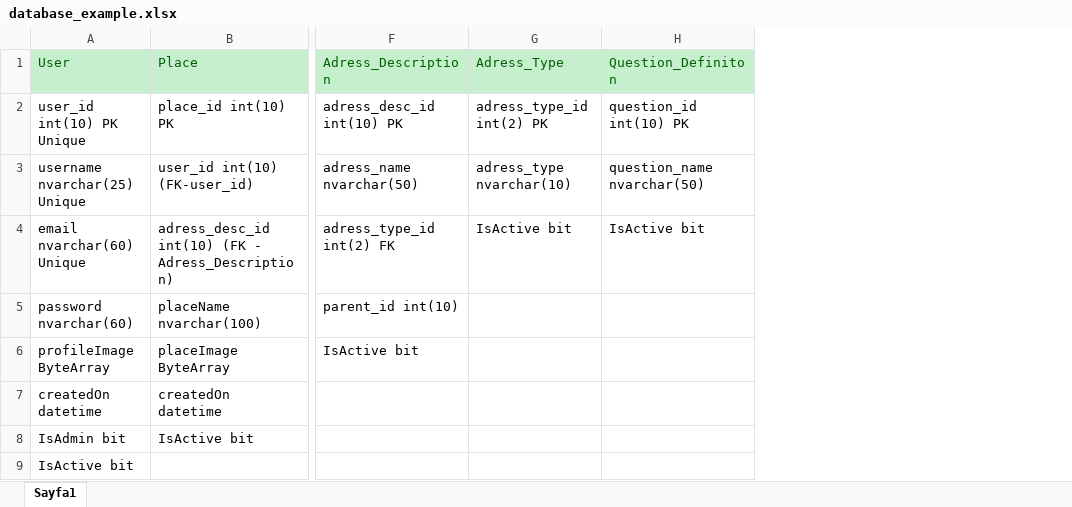
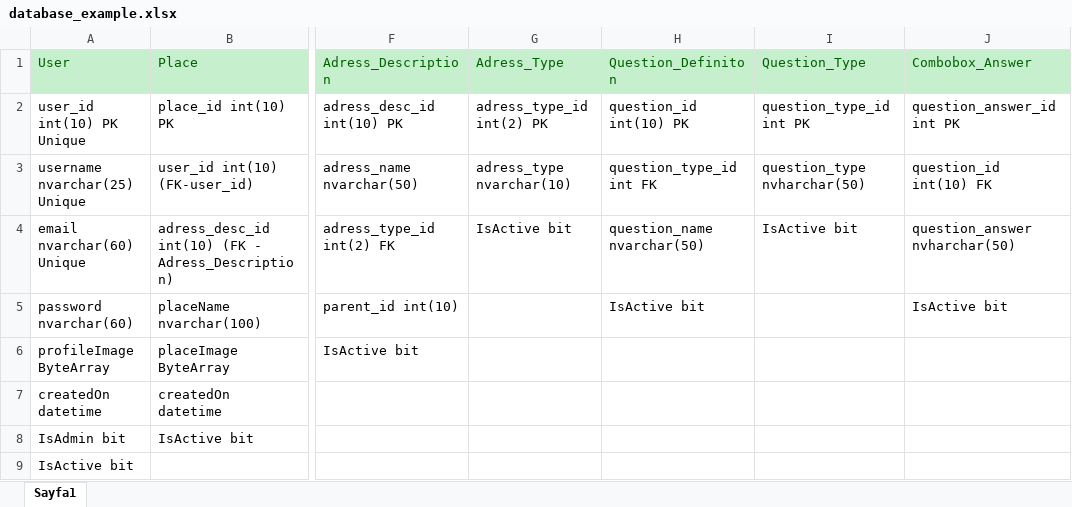
Before and after one commit to cmlblbn/Emlak_Yorumlari.com, an Excel workbook: veritabani_taslagi/database_example.xlsx, sheet Sayfa1, drawn as a sheet; only a part is shown, gaps mark what is left out; values as stored, in another font and other column widths than the file's, no borders; the diff names each change by its address in the sheet, - before the commit and + after, or states it on an @@ line.

```diff
--- a/veritabani_taslagi/database_example.xlsx (sheet Sayfa1)
+++ b/veritabani_taslagi/database_example.xlsx (sheet Sayfa1)
+column I (Question_Type), rows 2-4: question_type_id int PK | question_type nvharchar(50) | IsActive bit
+column J (Combobox_Answer), rows 2-5: question_answer_id int PK | question_id int(10) FK | question_answer nvharchar(50) | IsActive bit
-H3 (Question_Definiton): question_name nvarchar(50)
+H3 (Question_Definiton): question_type_id int FK
-H4 (Question_Definiton): IsActive bit
+H4 (Question_Definiton): question_name nvarchar(50)
-H5 (Question_Definiton): (empty)
+H5 (Question_Definiton): IsActive bit
```
Also changed, not shown: 37 other files.
